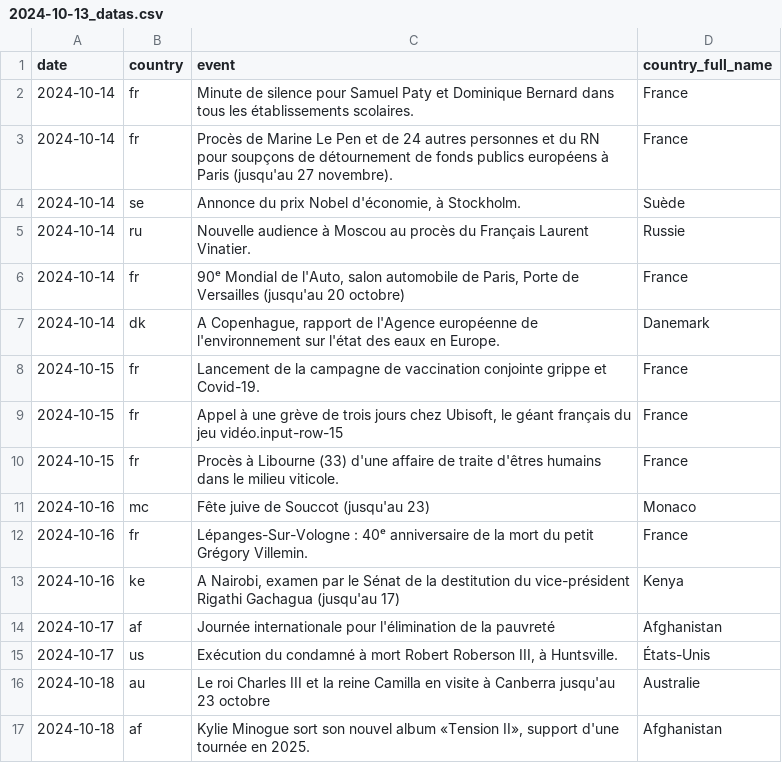
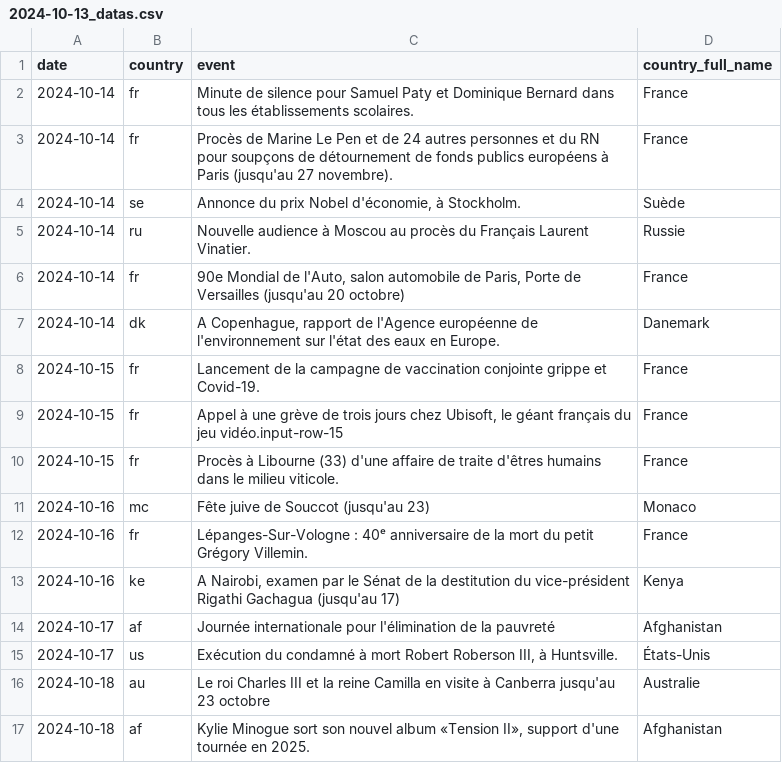
Before and after one commit to Superchick-87/Agenda-So-Eco, a CSV file: datas/2024-10-13_datas.csv, drawn as a sheet.

```diff
--- a/datas/2024-10-13_datas.csv
+++ b/datas/2024-10-13_datas.csv
@@ -5,3 +5,3 @@ date,country,event,country_full_name
 2024-10-14,ru,"Nouvelle audience à Moscou au procès du Français Laurent Vinatier.",Russie
-2024-10-14,fr,"90ᵉ Mondial de l'Auto, salon automobile de Paris, Porte de Versailles (jusqu'au 20 octobre)",France
+2024-10-14,fr,"90e Mondial de l'Auto, salon automobile de Paris, Porte de Versailles (jusqu'au 20 octobre)",France
 2024-10-14,dk,"A Copenhague, rapport de l'Agence européenne de l'environnement sur l'état des eaux en Europe.",Danemark
```
Also changed, not shown: datas/2024-10-06_datas.csv, 13 other files.
